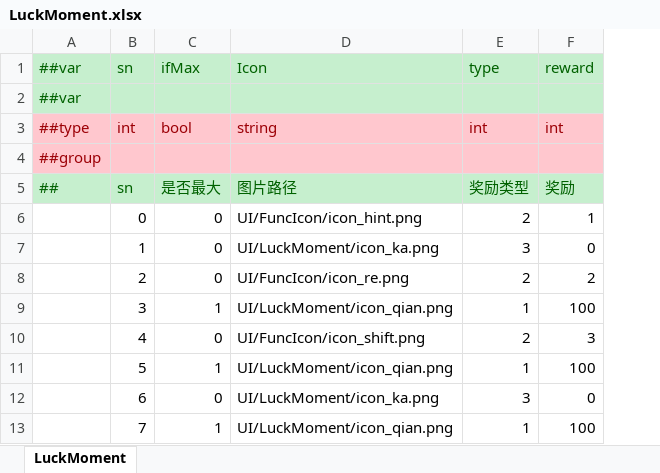
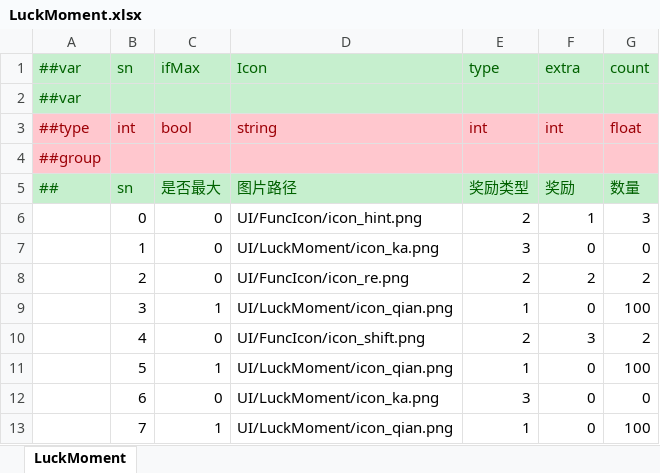
Before and after one commit to yuhuaichong1/LinkGame, an Excel workbook: DesignerConfigs/Datas/LuckMoment.xlsx, sheet LuckMoment, drawn as a sheet; values as stored, in another font and other column widths than the file's, no borders; the diff names each change by its address in the sheet, - before the commit and + after, or states it on an @@ line.

```diff
--- a/DesignerConfigs/Datas/LuckMoment.xlsx (sheet LuckMoment)
+++ b/DesignerConfigs/Datas/LuckMoment.xlsx (sheet LuckMoment)
+column G (count), rows 3-13: float |  | 数量 | 3 | 0 | 2 | 100 | 2 | 100 | 0 | 100
-F1: reward
+F1: extra
-F9 (extra): 100
+F9 (extra): 0
-F11 (extra): 100
+F11 (extra): 0
-F13 (extra): 100
+F13 (extra): 0
```
Also changed, not shown: 28 other files.
